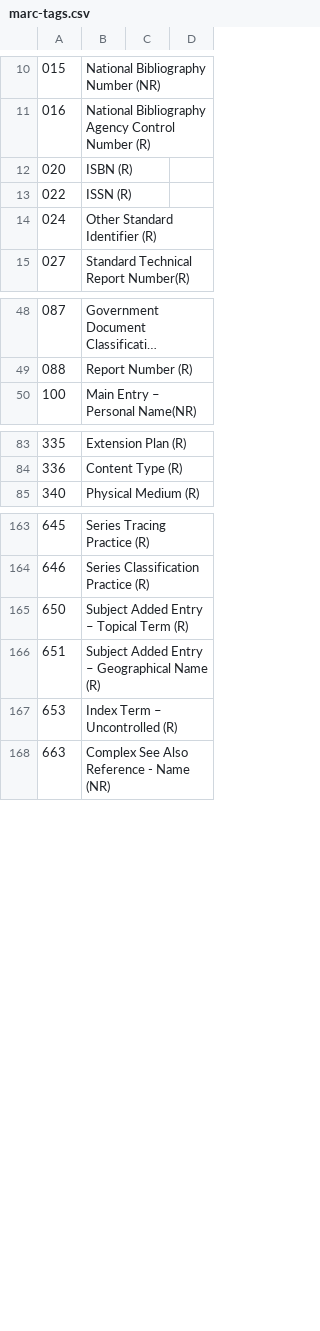
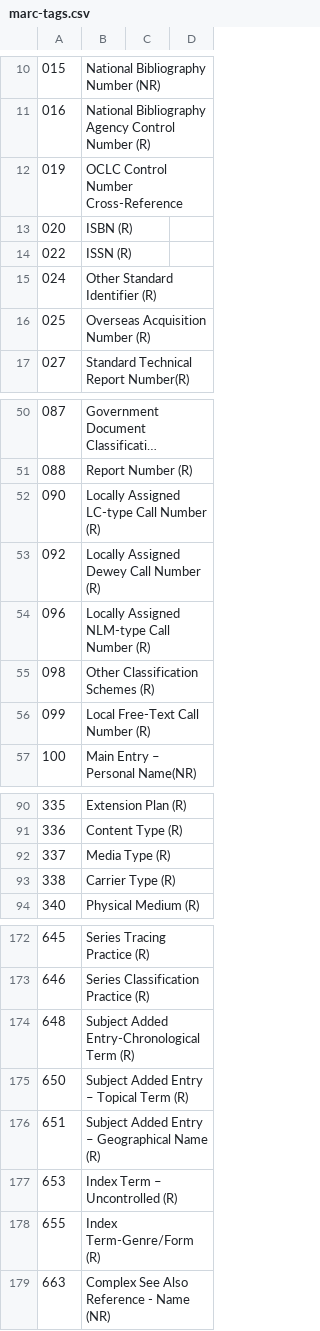
Before and after one commit to rrasch/marc-report, a CSV file: marc-tags.csv, drawn as a sheet; only a part is shown, gaps mark what is left out; long unchanged cells end in …; the diff covers the shown part only; the diff names each change by its address in the sheet, - before the commit and + after, or states it on an @@ line.

Commit message:
Add more tags to csv file

```diff
--- a/marc-tags.csv
+++ b/marc-tags.csv
+row 12: 019 | OCLC Control Number Cross-Reference
+row 16: 025 | Overseas Acquisition Number (R)
+row 52: 090 | Locally Assigned LC-type Call Number (R)
+row 53: 092 | Locally Assigned Dewey Call Number (R)
+row 54: 096 | Locally Assigned NLM-type Call Number (R)
+row 55: 098 | Other Classification Schemes (R)
+row 56: 099 | Local Free-Text Call Number (R)
+row 92: 337 | Media Type (R)
+row 93: 338 | Carrier Type (R)
+row 174: 648 | Subject Added Entry-Chronological Term (R)
+row 178: 655 | Index Term-Genre/Form (R)
```
Also changed, not shown: 3 added rows elsewhere in this file.
